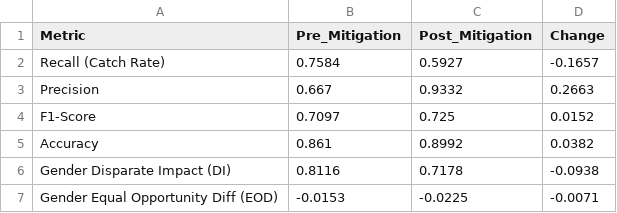
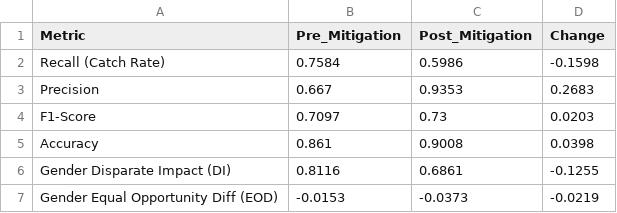
Before and after one commit to TejasviKolhe193/Student-performance-XAI-governance-framework, a CSV file: phase4_outputs/phase4_mitigation_tradeoff.csv, drawn as a sheet.

```diff
--- a/phase4_outputs/phase4_mitigation_tradeoff.csv
+++ b/phase4_outputs/phase4_mitigation_tradeoff.csv
@@ -1,7 +1,7 @@
 Metric,Pre_Mitigation,Post_Mitigation,Change
-Recall (Catch Rate),0.7584,0.5927,-0.1657
-Precision,0.667,0.9332,0.2663
-F1-Score,0.7097,0.725,0.0152
-Accuracy,0.861,0.8992,0.0382
-Gender Disparate Impact (DI),0.8116,0.7178,-0.0938
-Gender Equal Opportunity Diff (EOD),-0.0153,-0.0225,-0.0071
+Recall (Catch Rate),0.7584,0.5986,-0.1598
+Precision,0.667,0.9353,0.2683
+F1-Score,0.7097,0.73,0.0203
+Accuracy,0.861,0.9008,0.0398
+Gender Disparate Impact (DI),0.8116,0.6861,-0.1255
+Gender Equal Opportunity Diff (EOD),-0.0153,-0.0373,-0.0219
```
Also changed, not shown: phase2_outputs/best_model_per_algorithm.csv, phase2_outputs/phase2_benchmark_results.csv, 19 other files.
